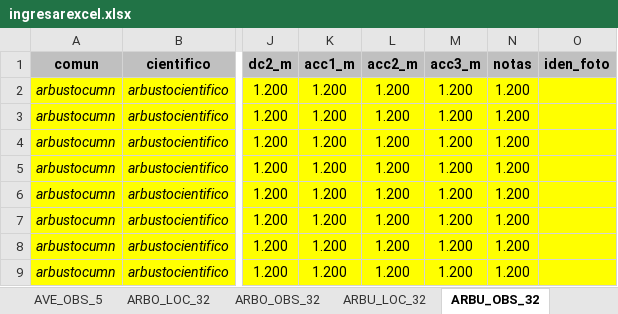
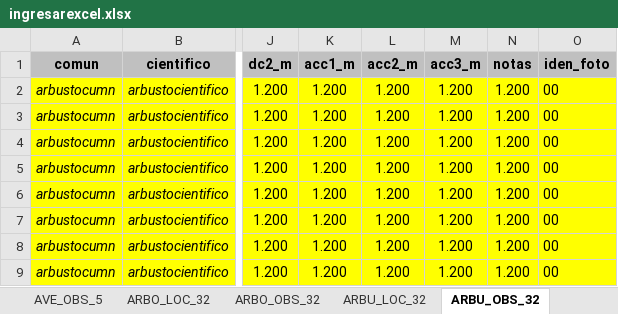
Before and after one commit to iaredi/sippsperu, an Excel workbook: public/storage/ingresarexcel.xlsx, sheet ARBU_OBS_32, drawn as a sheet; only a part is shown, gaps mark what is left out; values as stored, in another font and other column widths than the file's, no borders; the diff names each change by its address in the sheet, - before the commit and + after, or states it on an @@ line.

```diff
--- a/public/storage/ingresarexcel.xlsx (sheet ARBU_OBS_32)
+++ b/public/storage/ingresarexcel.xlsx (sheet ARBU_OBS_32)
-O2:O9 (iden_foto): (empty)
+O2:O9 (iden_foto): 00
```
Also changed, not shown: sheet AVE_OBS_5, sheet ARBO_OBS_32, sheet HIER_OBS_4, sheet HERP_OBS_4, resources/assets/excel/ingresarexcel.xlsx, 5 other files.
